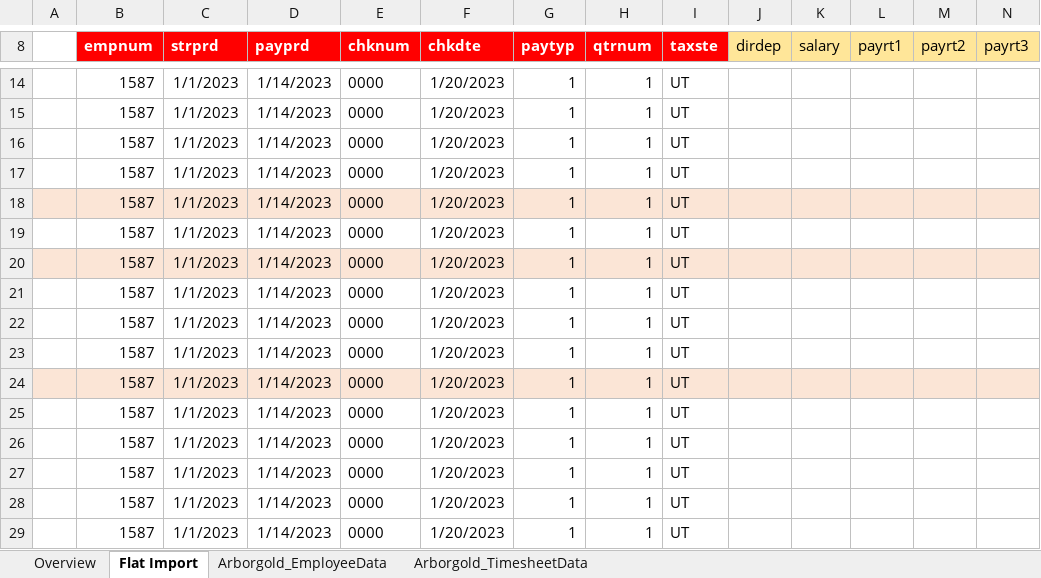
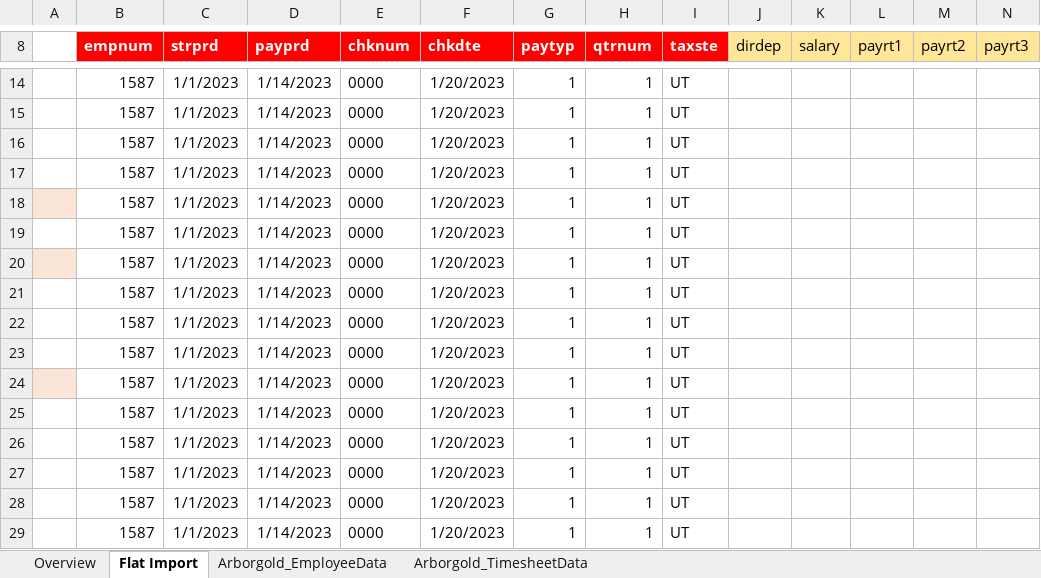
Before and after one commit to adjony/ASL-Bill, an Excel workbook: EiD_SageImport_Template.xlsm, sheet Flat Import, drawn as a sheet; only a part is shown, gaps mark what is left out; values as stored, in another font and other column widths than the file's, no borders; charts and pictures not drawn; the diff covers the shown part only; the diff names each change by its address in the sheet, - before the commit and + after, or states it on an @@ line.

```diff
--- a/EiD_SageImport_Template.xlsm (sheet Flat Import)
+++ b/EiD_SageImport_Template.xlsm (sheet Flat Import)
-B18:N18 fill: #FBE5D6
+B18:N18 fill: none
-B20:N20 fill: #FBE5D6
+B20:N20 fill: none
-B24:N24 fill: #FBE5D6
+B24:N24 fill: none
```
Also changed, not shown: cell formats elsewhere in this sheet, 4 other files.
